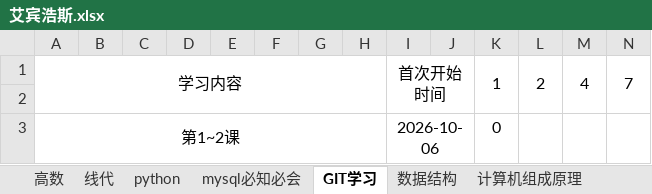
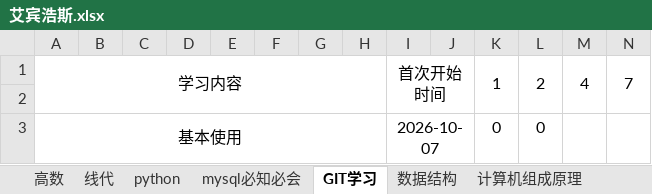
Before and after one commit to uKazuha/Note, an Excel workbook: 艾宾浩斯.xlsx, sheet GIT学习, drawn as a sheet; only a part is shown; values as stored, in another font and other column widths than the file's, no borders; removed rows and columns are numbered as before the commit, all else as after; rows hold the shown columns only; the diff names each change by its address in the sheet, - before the commit and + after, or states it on an @@ line.

```diff
--- a/艾宾浩斯.xlsx (sheet GIT学习)
+++ b/艾宾浩斯.xlsx (sheet GIT学习)
-row 3: 第1~2课 |  |  |  |  |  |  |  | 2026-10-06 |  | 0
+row 3: 基本使用 |  |  |  |  |  |  |  | 2026-10-07 |  | 0 | 0
```
Also changed, not shown: sheet mysql必知必会, sheet 高数, sheet python, sheet 线代, 2 other files.
